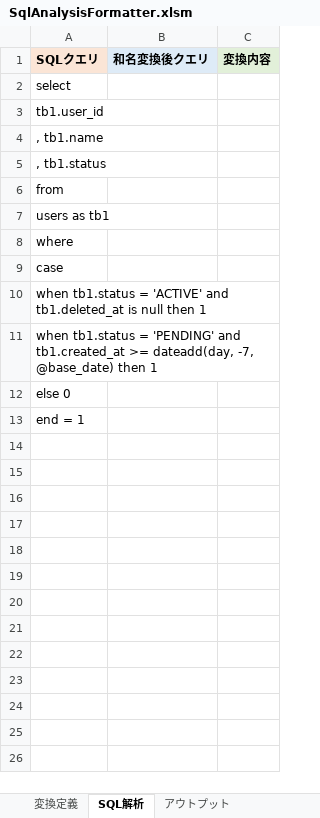
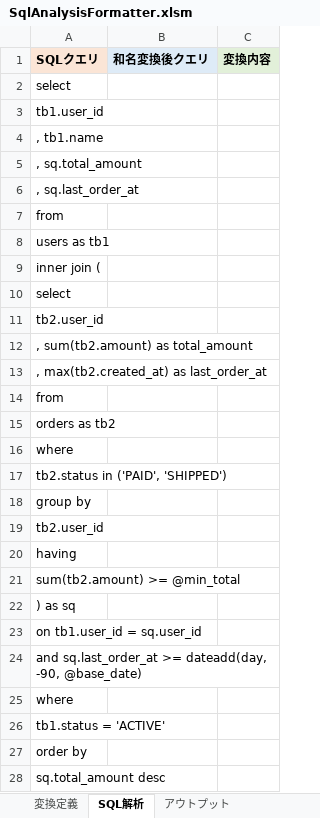
Before and after one commit to SSsan-00/sql-analyzer-formatter-vba, an Excel workbook: SqlAnalysisFormatter.xlsm, sheet SQL解析, drawn as a sheet; values as stored, in another font and other column widths than the file's, no borders; charts and pictures not drawn; addresses are those after the commit; the diff names each change by its address in the sheet, - before the commit and + after, or states it on an @@ line.

Commit message:
Load derived table join expectation case

```diff
--- a/SqlAnalysisFormatter.xlsm (sheet SQL解析)
+++ b/SqlAnalysisFormatter.xlsm (sheet SQL解析)
-A5 (SQLクエリ): , tb1.status
+A5 (SQLクエリ): , sq.total_amount
+row 6: , sq.last_order_at
+row 9: inner join (
+row 10: select
+row 11: tb2.user_id
+row 12: , sum(tb2.amount) as total_amount
+row 13: , max(tb2.created_at) as last_order_at
+row 14: from
+row 15: orders as tb2
-A17 (SQLクエリ): case
+A17 (SQLクエリ): tb2.status in ('PAID', 'SHIPPED')
-A18 (SQLクエリ): when tb1.status = 'ACTIVE' and tb1.deleted_at is null then 1
+A18 (SQLクエリ): group by
-A19 (SQLクエリ): when tb1.status = 'PENDING' and tb1.created_at >= dateadd(day, -7, @base_date) then 1
+A19 (SQLクエリ): tb2.user_id
-A20 (SQLクエリ): else 0
+A20 (SQLクエリ): having
-A21 (SQLクエリ): end = 1
+A21 (SQLクエリ): sum(tb2.amount) >= @min_total
+row 22: ) as sq
+row 23: on tb1.user_id = sq.user_id
+row 24: and sq.last_order_at >= dateadd(day, -90, @base_date)
+row 25: where
+row 26: tb1.status = 'ACTIVE'
+row 27: order by
+row 28: sq.total_amount desc
```
Also changed, not shown: sheet 変換定義.
